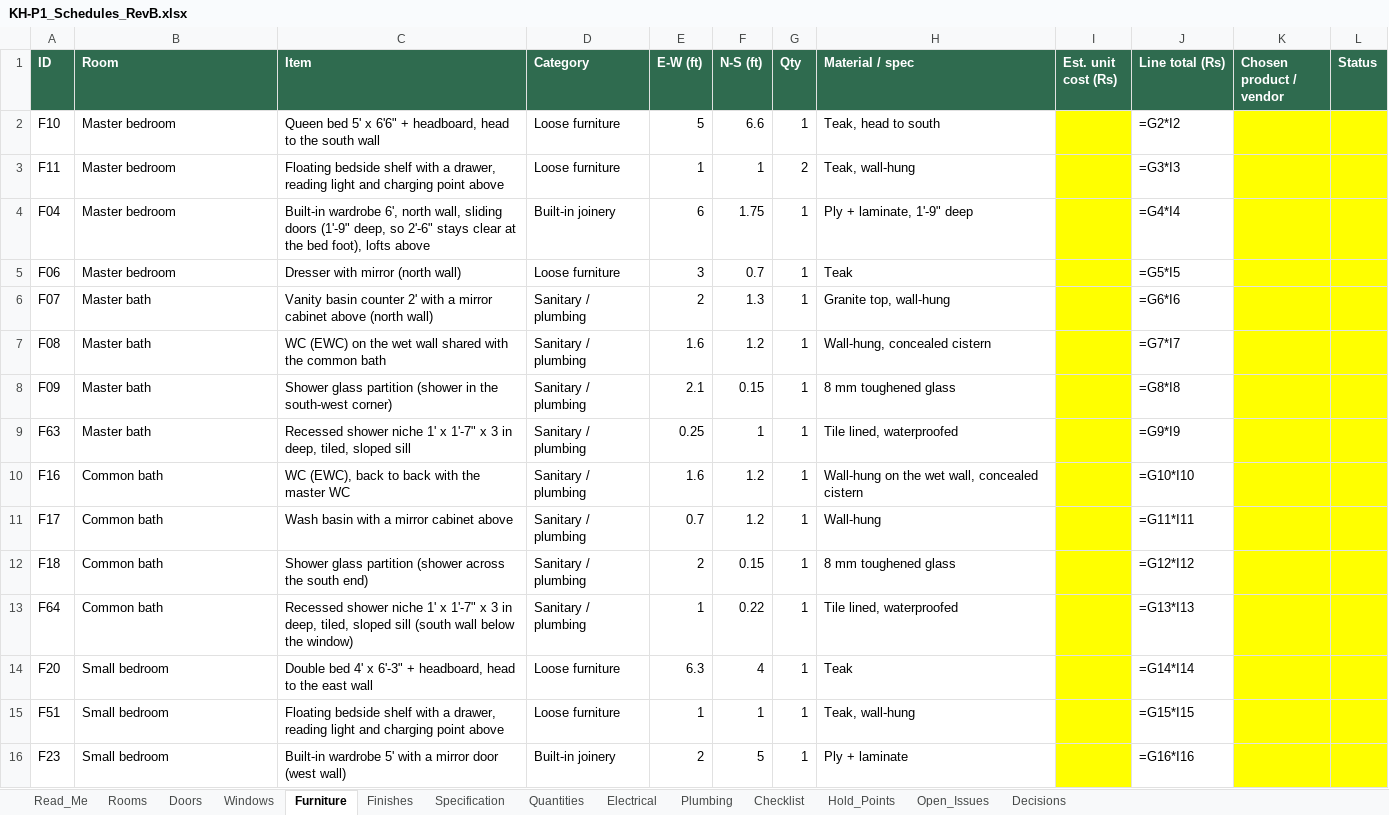
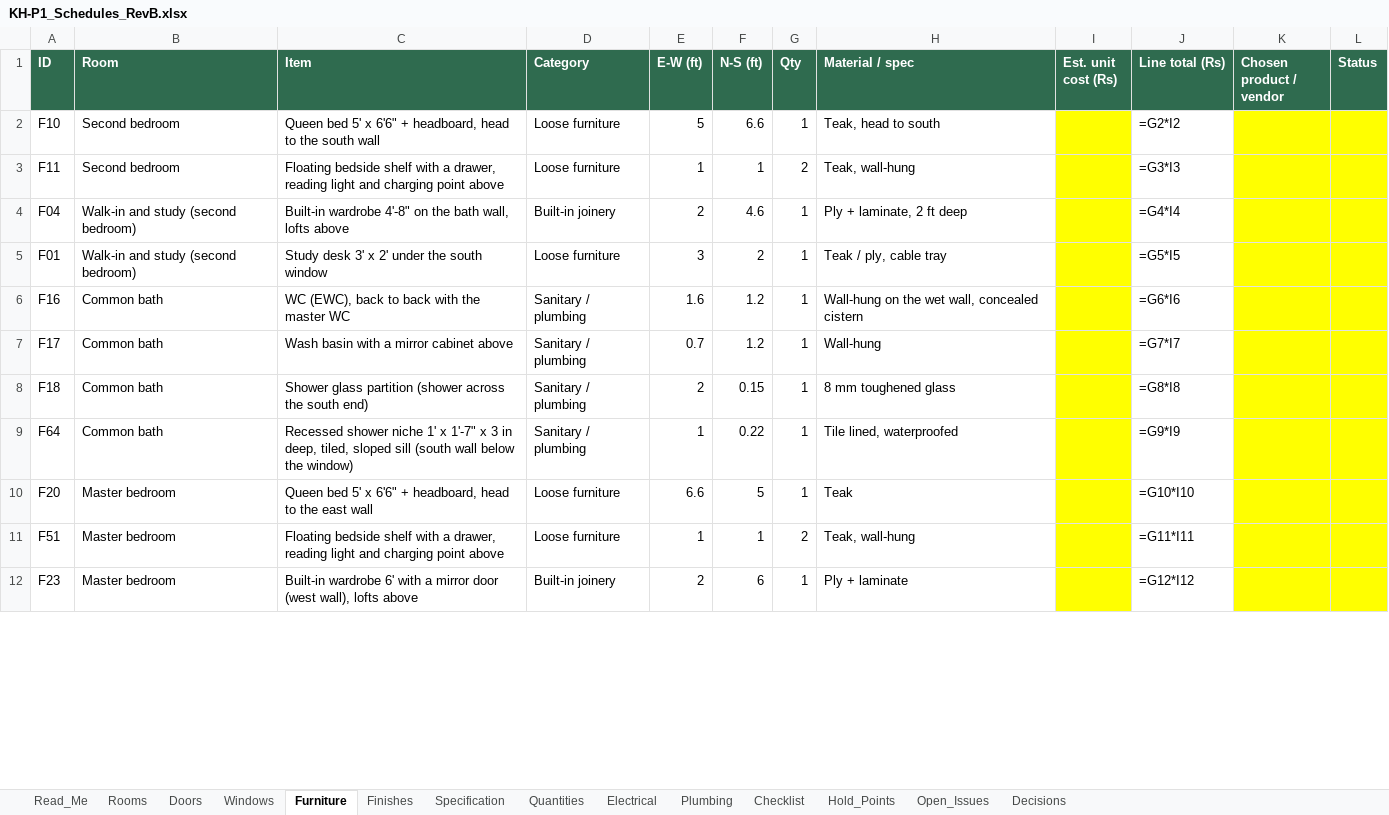
Before and after one commit to tilak-puli/House-plan, an Excel workbook: 03_Schedules/KH-P1_Schedules_RevB.xlsx, sheet Furniture, drawn as a sheet; only a part is shown; values as stored, in another font and other column widths than the file's, no borders; formulas without a stored value are shown as written; removed rows and columns are numbered as before the commit, all else as after; the diff covers the shown part only; the diff names each change by its address in the sheet, - before the commit and + after, or states it on an @@ line.

```diff
--- a/03_Schedules/KH-P1_Schedules_RevB.xlsx (sheet Furniture)
+++ b/03_Schedules/KH-P1_Schedules_RevB.xlsx (sheet Furniture)
-B2:B3 (Room): Master bedroom
+B2:B3 (Room): Second bedroom
-B4:B5 (Room): Master bedroom
+B4:B5 (Room): Walk-in and study (second bedroom)
-C4 (Item): Built-in wardrobe 6', north wall, sliding doors (1'-9" deep, so 2'-6" stays clear at the bed foot), lofts above
+C4 (Item): Built-in wardrobe 4'-8" on the bath wall, lofts above
-E4 (E-W (ft)): 6
+E4 (E-W (ft)): 2
-F4 (N-S (ft)): 1.75
+F4 (N-S (ft)): 4.6
-H4 (Material / spec): Ply + laminate, 1'-9" deep
+H4 (Material / spec): Ply + laminate, 2 ft deep
-A5 (ID): F06
+A5 (ID): F01
-C5 (Item): Dresser with mirror (north wall)
+C5 (Item): Study desk 3' x 2' under the south window
-F5 (N-S (ft)): 0.7
+F5 (N-S (ft)): 2
-H5 (Material / spec): Teak
+H5 (Material / spec): Teak / ply, cable tray
-row 6: F07 | Master bath | Vanity basin counter 2' with a mirror cabinet above (north wall) | Sanitary / plumbing | 2 | 1.3 | 1 | Granite top, wall-hung |  | =G6*I6
-row 7: F08 | Master bath | WC (EWC) on the wet wall shared with the common bath | Sanitary / plumbing | 1.6 | 1.2 | 1 | Wall-hung, concealed cistern |  | =G7*I7
-row 8: F09 | Master bath | Shower glass partition (shower in the south-west corner) | Sanitary / plumbing | 2.1 | 0.15 | 1 | 8 mm toughened glass |  | =G8*I8
-row 9: F63 | Master bath | Recessed shower niche 1' x 1'-7" x 3 in deep, tiled, sloped sill | Sanitary / plumbing | 0.25 | 1 | 1 | Tile lined, waterproofed |  | =G9*I9
-J6 (Line total (Rs)): =G10*I10
+J6 (Line total (Rs)): =G6*I6
-J7 (Line total (Rs)): =G11*I11
+J7 (Line total (Rs)): =G7*I7
-J8 (Line total (Rs)): =G12*I12
+J8 (Line total (Rs)): =G8*I8
-J9 (Line total (Rs)): =G13*I13
+J9 (Line total (Rs)): =G9*I9
-B10:B12 (Room): Small bedroom
+B10:B12 (Room): Master bedroom
-C10 (Item): Double bed 4' x 6'-3" + headboard,…
+C10 (Item): Queen bed 5' x 6'6" + headboard,…
-E10 (E-W (ft)): 6.3
+E10 (E-W (ft)): 6.6
-F10 (N-S (ft)): 4
+F10 (N-S (ft)): 5
-J10 (Line total (Rs)): =G14*I14
+J10 (Line total (Rs)): =G10*I10
-G11 (Qty): 1
+G11 (Qty): 2
-J11 (Line total (Rs)): =G15*I15
+J11 (Line total (Rs)): =G11*I11
-C12 (Item): Built-in wardrobe 5' with a mirror door (west wall)
+C12 (Item): Built-in wardrobe 6' with a mirror door (west wall), lofts above
-F12 (N-S (ft)): 5
+F12 (N-S (ft)): 6
-J12 (Line total (Rs)): =G16*I16
+J12 (Line total (Rs)): =G12*I12
```
Also changed, not shown: 9 added rows and 52 edited cells elsewhere in this sheet, sheet Electrical, sheet Rooms, sheet Plumbing, sheet Windows, sheet Doors, sheet Quantities, 3 more sheets, 12 other files.
